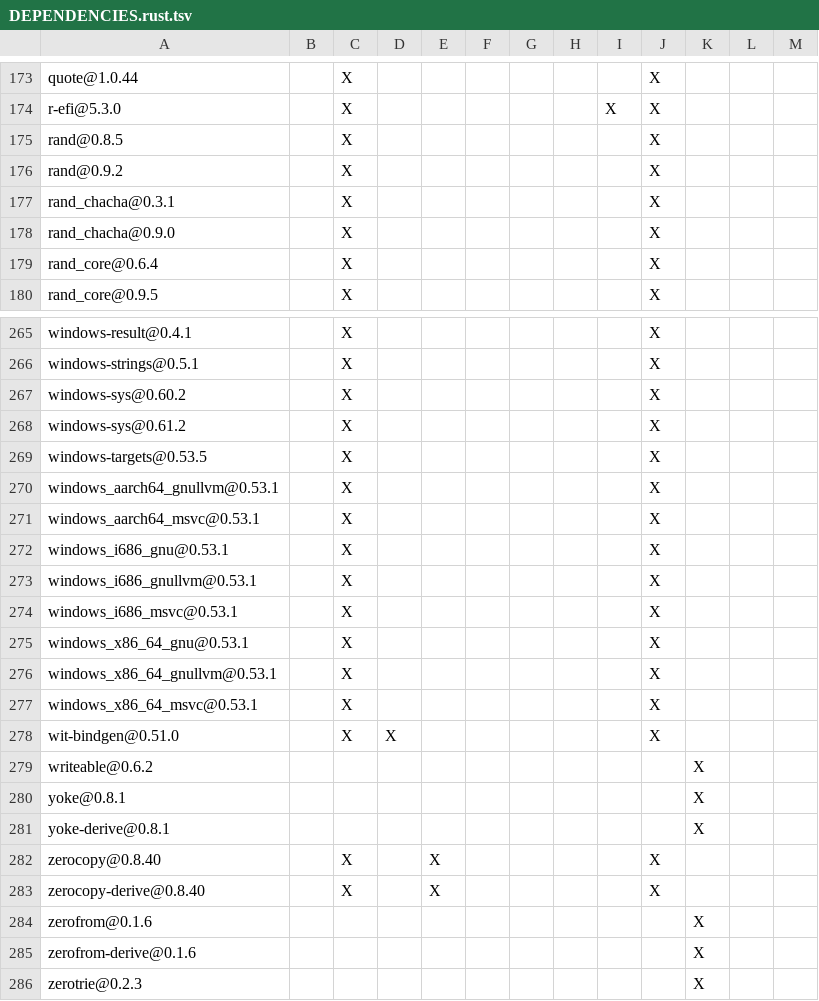
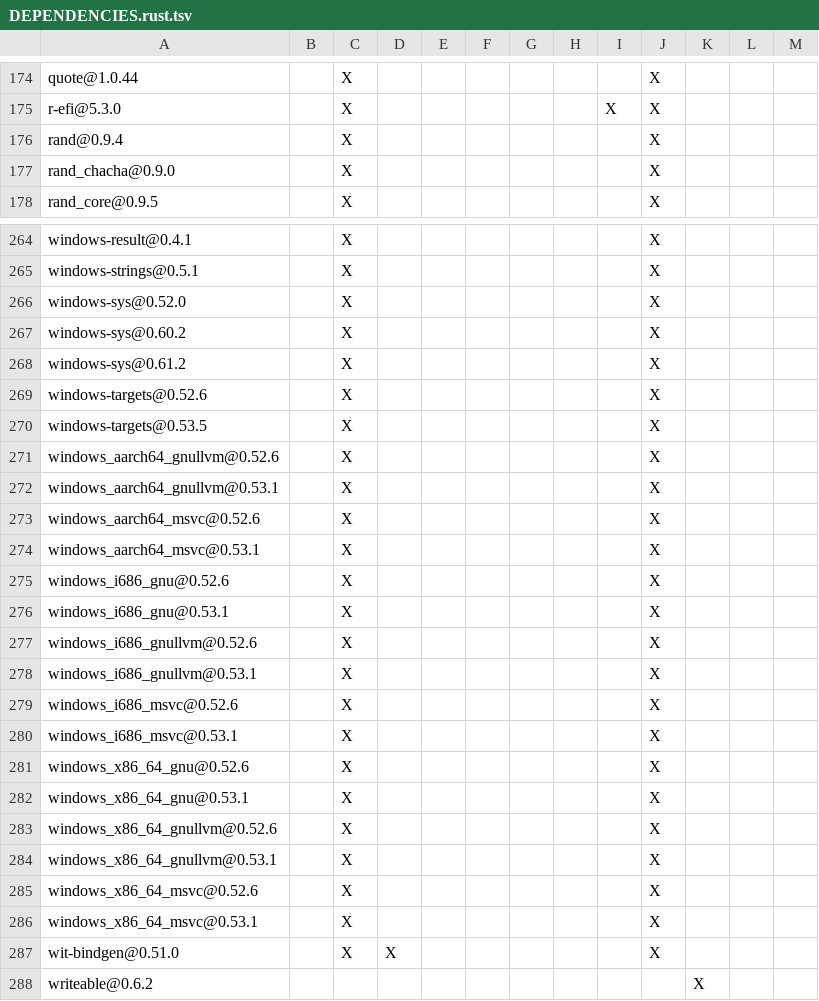
Before and after one commit to apache/iceberg-rust, a TSV file: crates/catalog/rest/DEPENDENCIES.rust.tsv, drawn as a sheet; only a part is shown, gaps mark what is left out; the shorter side is filled out with more unchanged rows; the diff covers the shown part only.

```diff
--- a/crates/catalog/rest/DEPENDENCIES.rust.tsv
+++ b/crates/catalog/rest/DEPENDENCIES.rust.tsv
@@ -174,7 +175,4 @@ quote@1.0.44		X							X
 r-efi@5.3.0		X						X	X			
-rand@0.8.5		X							X			
-rand@0.9.2		X							X			
-rand_chacha@0.3.1		X							X			
+rand@0.9.4		X							X			
 rand_chacha@0.9.0		X							X			
-rand_core@0.6.4		X							X			
 rand_core@0.9.5		X							X			
@@ -266,12 +265,22 @@ windows-result@0.4.1		X							X
 windows-strings@0.5.1		X							X			
+windows-sys@0.52.0		X							X			
 windows-sys@0.60.2		X							X			
 windows-sys@0.61.2		X							X			
+windows-targets@0.52.6		X							X			
 windows-targets@0.53.5		X							X			
+windows_aarch64_gnullvm@0.52.6		X							X			
 windows_aarch64_gnullvm@0.53.1		X							X			
+windows_aarch64_msvc@0.52.6		X							X			
 windows_aarch64_msvc@0.53.1		X							X			
+windows_i686_gnu@0.52.6		X							X			
 windows_i686_gnu@0.53.1		X							X			
+windows_i686_gnullvm@0.52.6		X							X			
 windows_i686_gnullvm@0.53.1		X							X			
+windows_i686_msvc@0.52.6		X							X			
 windows_i686_msvc@0.53.1		X							X			
+windows_x86_64_gnu@0.52.6		X							X			
 windows_x86_64_gnu@0.53.1		X							X			
+windows_x86_64_gnullvm@0.52.6		X							X			
 windows_x86_64_gnullvm@0.53.1		X							X			
+windows_x86_64_msvc@0.52.6		X							X			
 windows_x86_64_msvc@0.53.1		X							X			
```
Also changed, not shown: 2 added rows and 4 edited cells elsewhere in this file, crates/catalog/glue/DEPENDENCIES.rust.tsv, crates/catalog/loader/DEPENDENCIES.rust.tsv, 14 other files.
